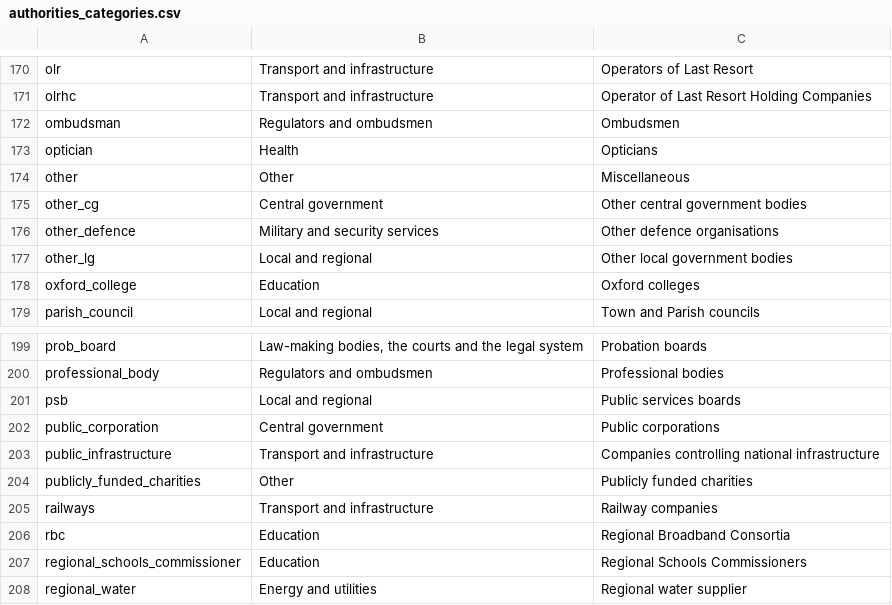
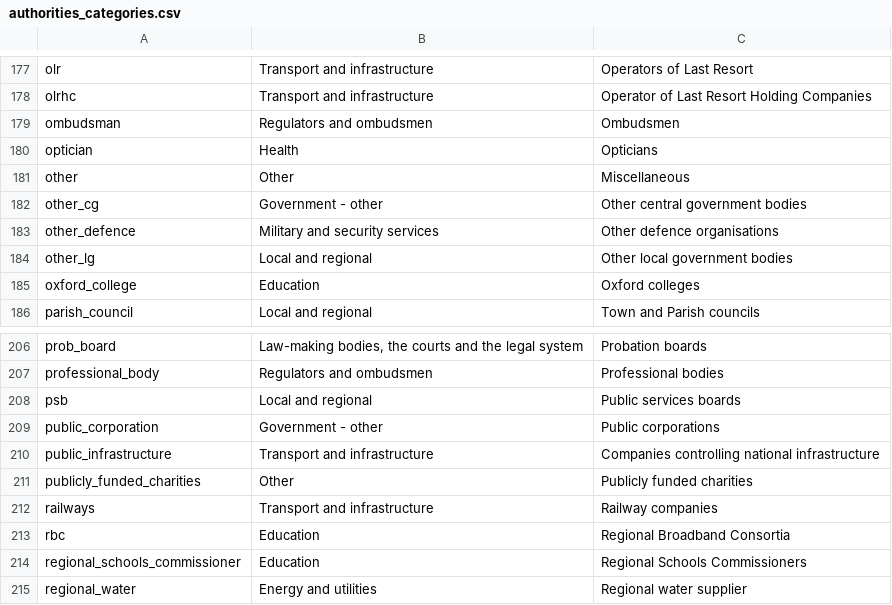
Before and after one commit to mysociety/wdtk_authorities_list, a CSV file: data/packages/whatdotheyknow_authorities_dataset/authorities_categories.csv, drawn as a sheet; only a part is shown, gaps mark what is left out; the diff covers the shown part only.

```diff
--- a/data/packages/whatdotheyknow_authorities_dataset/authorities_categories.csv
+++ b/data/packages/whatdotheyknow_authorities_dataset/authorities_categories.csv
@@ -174,3 +181,3 @@ optician,Health,Opticians
 other,Other,Miscellaneous
-other_cg,Central government,Other central government bodies
+other_cg,Government - other,Other central government bodies
 other_defence,Military and security services,Other defence organisations
@@ -201,3 +208,3 @@ professional_body,Regulators and ombudsmen,Professional bodies
 psb,Local and regional,Public services boards
-public_corporation,Central government,Public corporations
+public_corporation,Government - other,Public corporations
 public_infrastructure,Transport and infrastructure,Companies controlling national infrastructure
```
Also changed, not shown: 10 added rows, 1 removed row and 11 edited cells elsewhere in this file, data/raw/authorities_categories.csv, docs/data/whatdotheyknow_authorities_dataset/0.73.0/authorities_categories.csv, 39 other files.
